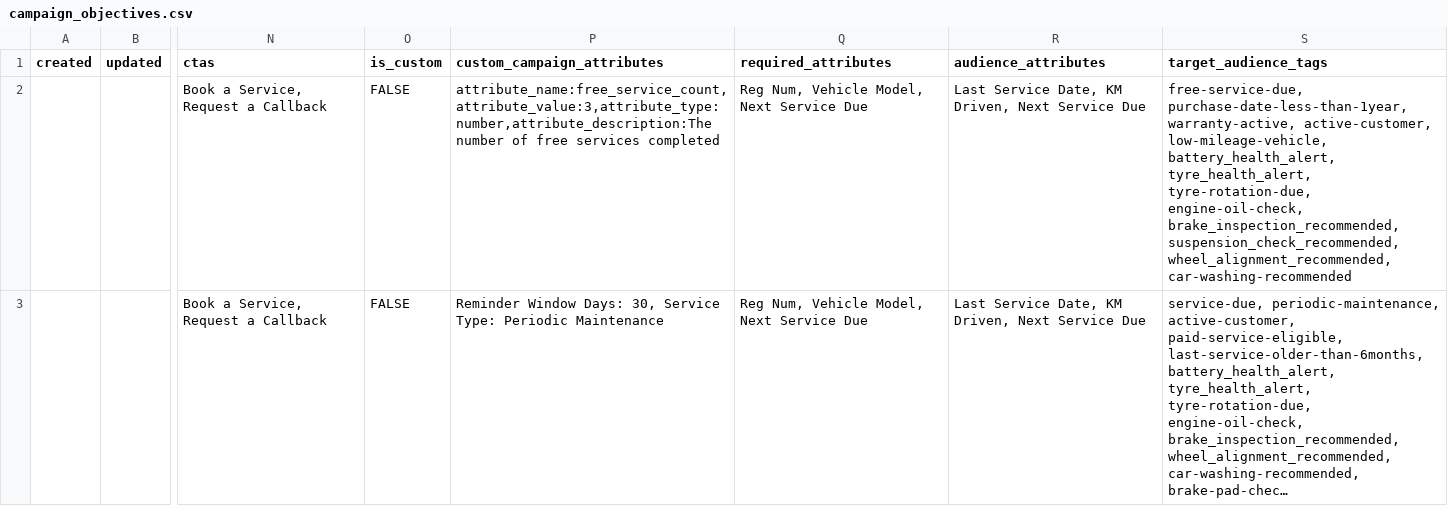
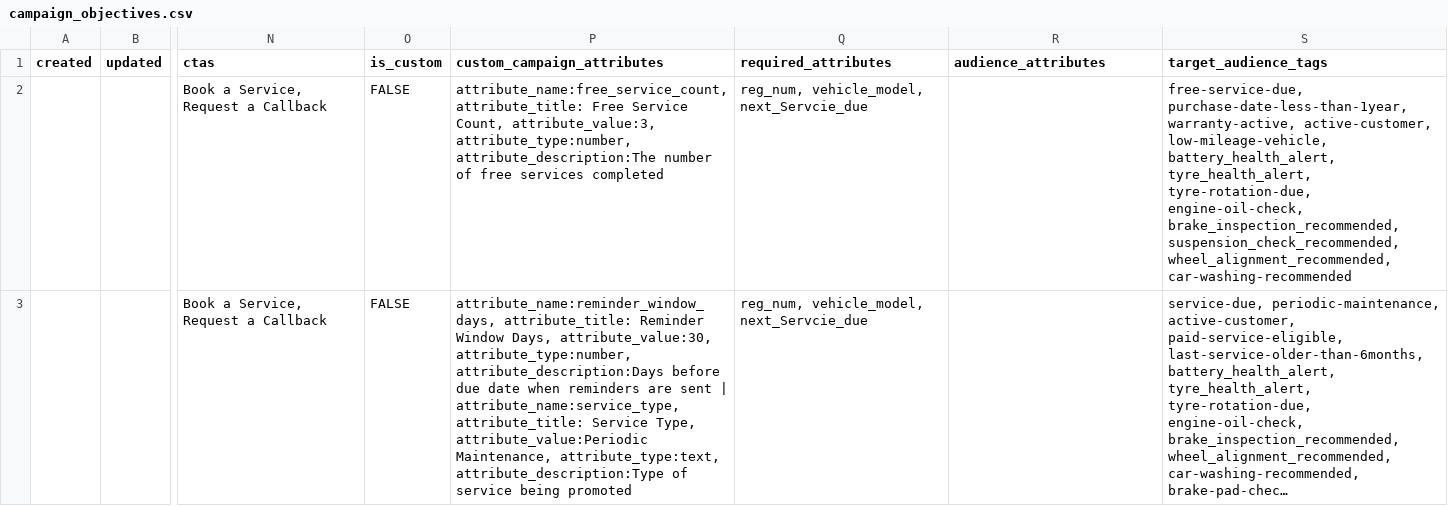
Before and after one commit to jennyjoseph7/Mastersheetupdater, a CSV file: seed/campaign_objectives.csv, drawn as a sheet; only a part is shown, gaps mark what is left out; long unchanged cells end in …; the diff covers the shown part only; the diff names each change by its address in the sheet, - before the commit and + after, or states it on an @@ line.

```diff
--- a/seed/campaign_objectives.csv
+++ b/seed/campaign_objectives.csv
-P2 (custom_campaign_attributes): attribute_name:free_service_count,attribute_value:3,attribute_type:number,attribute_description:The number of…
+P2 (custom_campaign_attributes): attribute_name:free_service_count, attribute_title: Free Service Count, attribute_value:3, attribute_type:number, attribute_description:The number of…
-Q2:Q3 (required_attributes): Reg Num, Vehicle Model, Next Service Due
+Q2:Q3 (required_attributes): reg_num, vehicle_model, next_Servcie_due
-R2:R3 (audience_attributes): Last Service Date, KM Driven, Next Service Due
+R2:R3 (audience_attributes): (empty)
-P3 (custom_campaign_attributes): Reminder Window Days: 30, Service Type: Periodic Maintenance
+P3 (custom_campaign_attributes): attribute_name:reminder_window_days, attribute_title: Reminder Window Days, attribute_value:30, attribute_type:number, attribute_description:Days before due date when reminders are sent | attribute_name:service_type, attribute_title: Service Type, attribute_value:Periodic Maintenance, attribute_type:text, attribute_description:Type of service being promoted
```
Also changed, not shown: 6 edited cells elsewhere in this file, seed/oems.csv, 7 other files.
